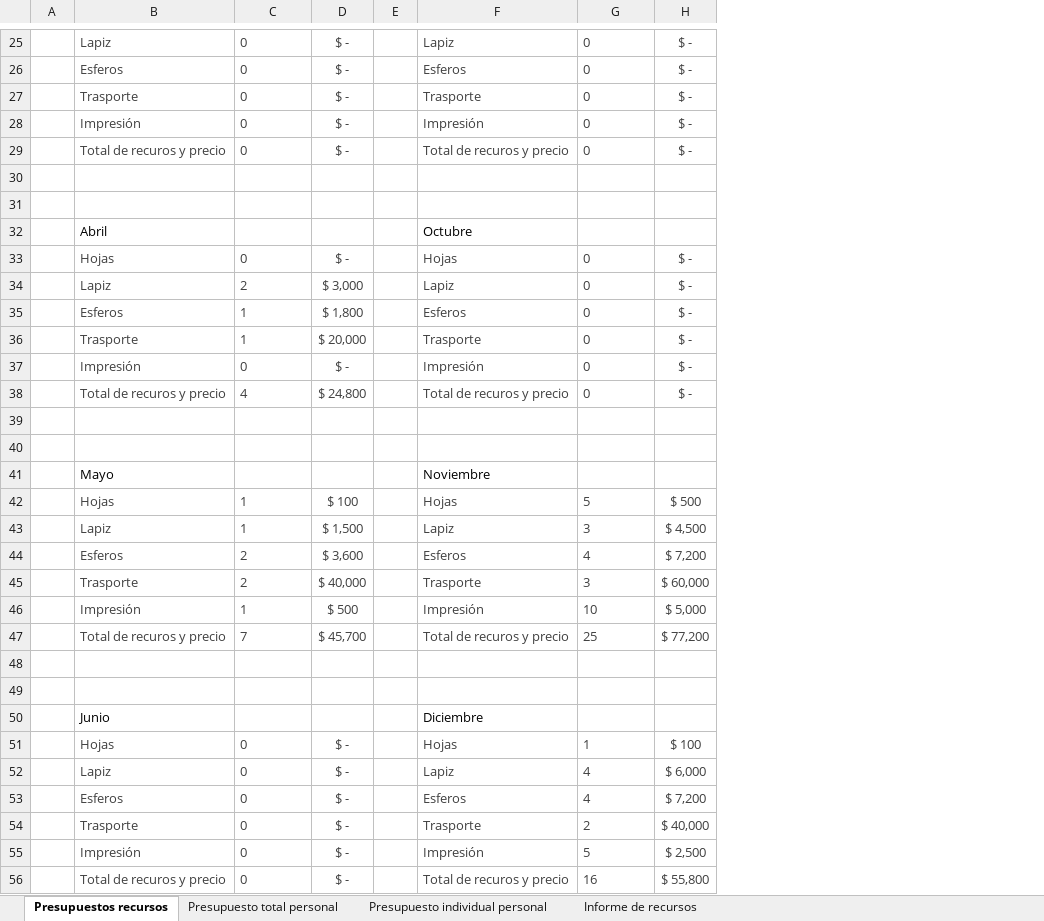
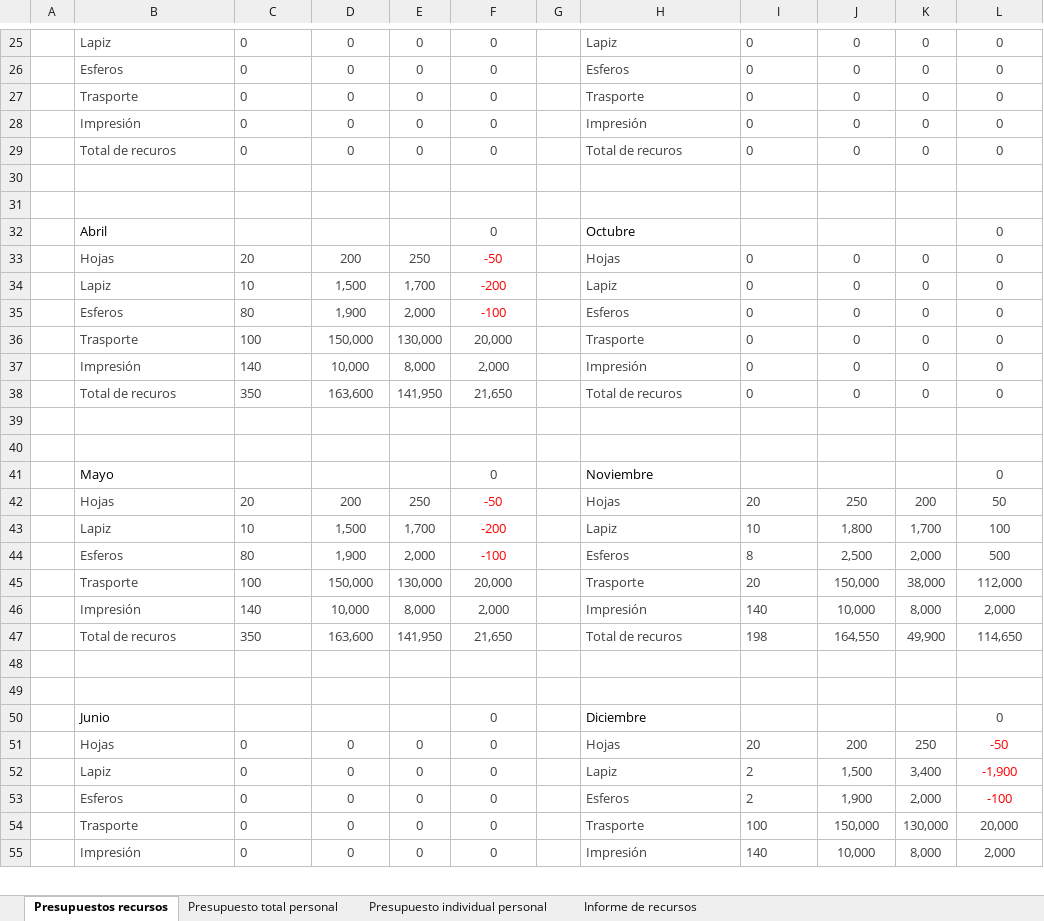
Before and after one commit to ProyectoJJ/Proyecto, an Excel workbook: Presupuesto.xlsx, sheet Presupuestos recursos, drawn as a sheet; only a part is shown, gaps mark what is left out; values as stored, in another font and other column widths than the file's, no borders; table styles not drawn; removed rows and columns are numbered as before the commit, all else as after; the diff covers the shown part only; the diff names each change by its address in the sheet, - before the commit and + after, or states it on an @@ line.

```diff
--- a/Presupuesto.xlsx (sheet Presupuestos recursos)
+++ b/Presupuesto.xlsx (sheet Presupuestos recursos)
-column D, rows 25-37: $ - | $ - | $ - | $ - | $ - |  | PRECIO |  | $ - | $ 3,000 | $ 1,800 | $ 20,000 | $ -; rows 40-46: PRECIO |  | $ 100 | $ 1,500 | $ 3,600 | $ 40,000 | $ 500; rows 49-55: PRECIO |  | $ - | $ - | $ - | $ - | $ -
+column D, rows 25-37: 0 | 0 | 0 | 0 | 0 |  | ESTIMADO |  | 200 | 1,500 | 1,900 | 150,000 | 10,000; rows 40-46: ESTIMADO |  | 200 | 1,500 | 1,900 | 150,000 | 10,000; rows 49-55: ESTIMADO |  | 0 | 0 | 0 | 0 | 0
+column E, rows 25-37: 0 | 0 | 0 | 0 | 0 |  | ACTUAL |  | 250 | 1,700 | 2,000 | 130,000 | 8,000; rows 40-46: ACTUAL |  | 250 | 1,700 | 2,000 | 130,000 | 8,000; rows 49-55: ACTUAL |  | 0 | 0 | 0 | 0 | 0
+column F, rows 25-37: 0 | 0 | 0 | 0 | 0 |  | DIFERENCIA | 0 | -50 | -200 | -100 | 20,000 | 2,000; rows 40-46: DIFERENCIA | 0 | -50 | -200 | -100 | 20,000 | 2,000; rows 49-55: DIFERENCIA | 0 | 0 | 0 | 0 | 0 | 0
-column H, rows 25-37: $ - | $ - | $ - | $ - | $ - |  | PRECIO |  | $ - | $ - | $ - | $ - | $ -; rows 40-46: PRECIO |  | $ 500 | $ 4,500 | $ 7,200 | $ 60,000 | $ 5,000; rows 49-55: PRECIO |  | $ 100 | $ 6,000 | $ 7,200 | $ 40,000 | $ 2,500
+column J, rows 25-37: 0 | 0 | 0 | 0 | 0 |  | ESTIMADO |  | 0 | 0 | 0 | 0 | 0; rows 40-46: ESTIMADO |  | 250 | 1,800 | 2,500 | 150,000 | 10,000; rows 49-55: ESTIMADO |  | 200 | 1,500 | 1,900 | 150,000 | 10,000
+column K, rows 25-37: 0 | 0 | 0 | 0 | 0 |  | ACTUAL |  | 0 | 0 | 0 | 0 | 0; rows 40-46: ACTUAL |  | 200 | 1,700 | 2,000 | 38,000 | 8,000; rows 49-55: ACTUAL |  | 250 | 3,400 | 2,000 | 130,000 | 8,000
+column L, rows 25-37: 0 | 0 | 0 | 0 | 0 |  | DIFERENCIA | 0 | 0 | 0 | 0 | 0 | 0; rows 40-46: DIFERENCIA | 0 | 50 | 100 | 500 | 112,000 | 2,000; rows 49-55: DIFERENCIA | 0 | -50 | -1,900 | -100 | 20,000 | 2,000
-B29: Total de recuros y precio
+B29: Total de recuros
-H29: Total de recuros y precio
+H29: Total de recuros
-C33: 0
+C33: 20
-C34: 2
+C34: 10
-C35: 1
+C35: 80
-C36: 1
+C36: 100
-C37: 0
+C37: 140
-row 38:  | Total de recuros y precio | 4 | $ 24,800 |  | Total de recuros y precio | 0 | $ -
+row 38:  | Total de recuros | 350 | 163,600 | 141,950 | 21,650 |  | Total de recuros | 0 | 0 | 0 | 0
-C42: 1
+C42: 20
-I42: 5
+I42: 20
-C43: 1
+C43: 10
-I43: 3
+I43: 10
-C44: 2
+C44: 80
-I44: 4
+I44: 8
-C45: 2
+C45: 100
-I45: 3
+I45: 20
-C46: 1
+C46: 140
-I46: 10
+I46: 140
-row 47:  | Total de recuros y precio | 7 | $ 45,700 |  | Total de recuros y precio | 25 | $ 77,200
+row 47:  | Total de recuros | 350 | 163,600 | 141,950 | 21,650 |  | Total de recuros | 198 | 164,550 | 49,900 | 114,650
-I51: 1
+I51: 20
-I52:I53: 4
+I52:I53: 2
-I54: 2
+I54: 100
-I55: 5
+I55: 140
-row 56:  | Total de recuros y precio | 0 | $ - |  | Total de recuros y precio | 16 | $ 55,800
```
Also changed, not shown: 2 removed rows, 14 edited cells, cell formats and merged cells elsewhere in this sheet, sheet Presupuesto individual personal, sheet Presupuesto total personal, sheet Informe de recursos, formulas that keep their value, charts or pictures, 32 other files.
